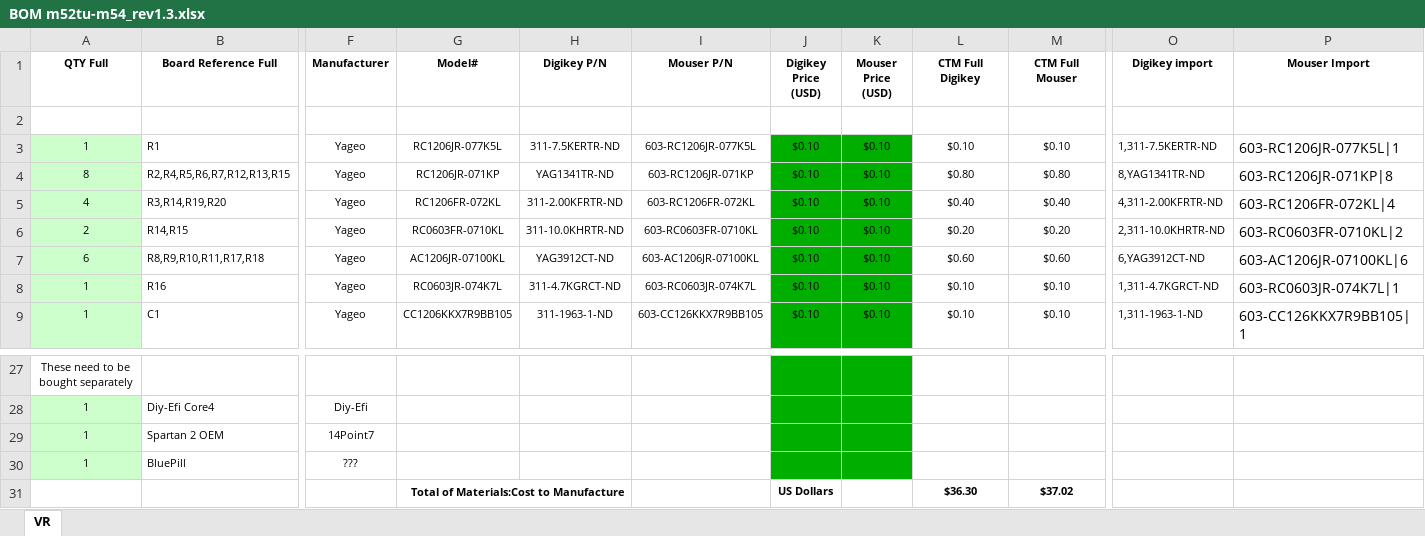
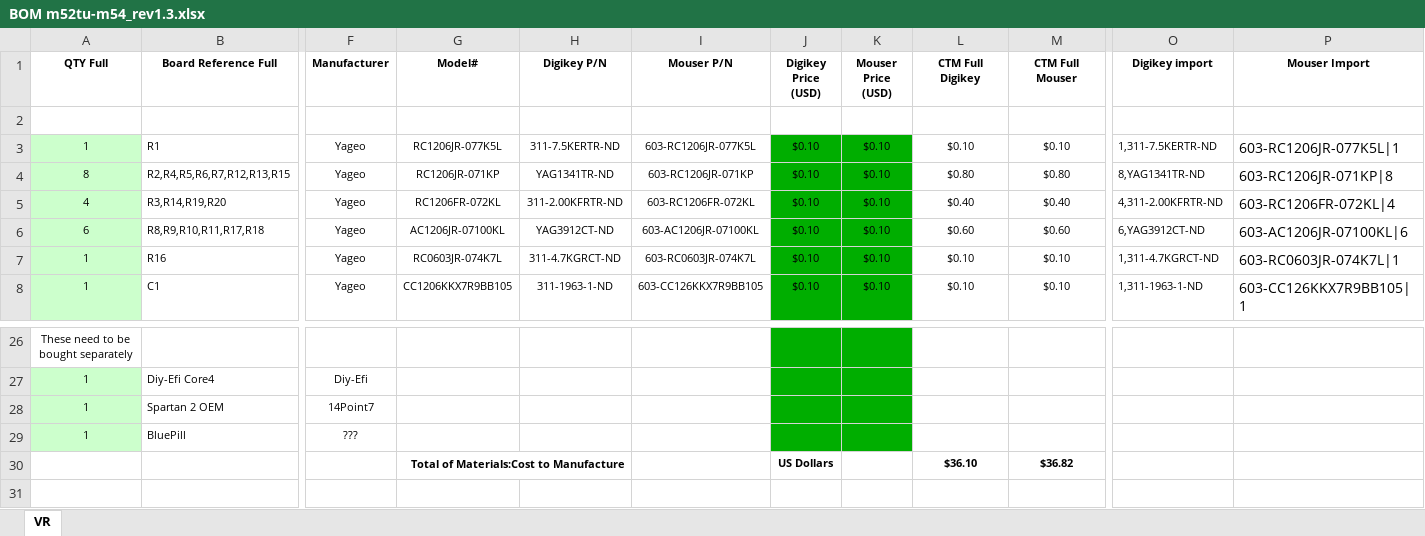
Before and after one commit to pazi88/Speeduino-M5x-PCBs, an Excel workbook: m52tu, m54 PnP/Rev 1.3/BOM m52tu-m54_rev1.3.xlsx, sheet VR, drawn as a sheet; only a part is shown, gaps mark what is left out; values as stored, in another font and other column widths than the file's, no borders; removed rows and columns are numbered as before the commit, all else as after; rows hold the shown columns only; the diff names each change by its address in the sheet, - before the commit and + after, or states it on an @@ line.

```diff
--- a/m52tu, m54 PnP/Rev 1.3/BOM m52tu-m54_rev1.3.xlsx (sheet VR)
+++ b/m52tu, m54 PnP/Rev 1.3/BOM m52tu-m54_rev1.3.xlsx (sheet VR)
-row 6: 2 | R14,R15 | Yageo | RC0603FR-0710KL | 311-10.0KHRTR-ND | 603-RC0603FR-0710KL | $0.10 | $0.10 | $0.20 | $0.20 | 2,311-10.0KHRTR-ND | 603-RC0603FR-0710KL|2
-L30 (CTM Full Digikey): $36.30
+L30 (CTM Full Digikey): $36.10
-M30 (CTM Full Mouser): $37.02
+M30 (CTM Full Mouser): $36.82
```
Also changed, not shown: formulas that keep their value, m52tu, m54 PnP/Rev 1.2/BOM m52tu-m54_rev1.2.xlsx.
